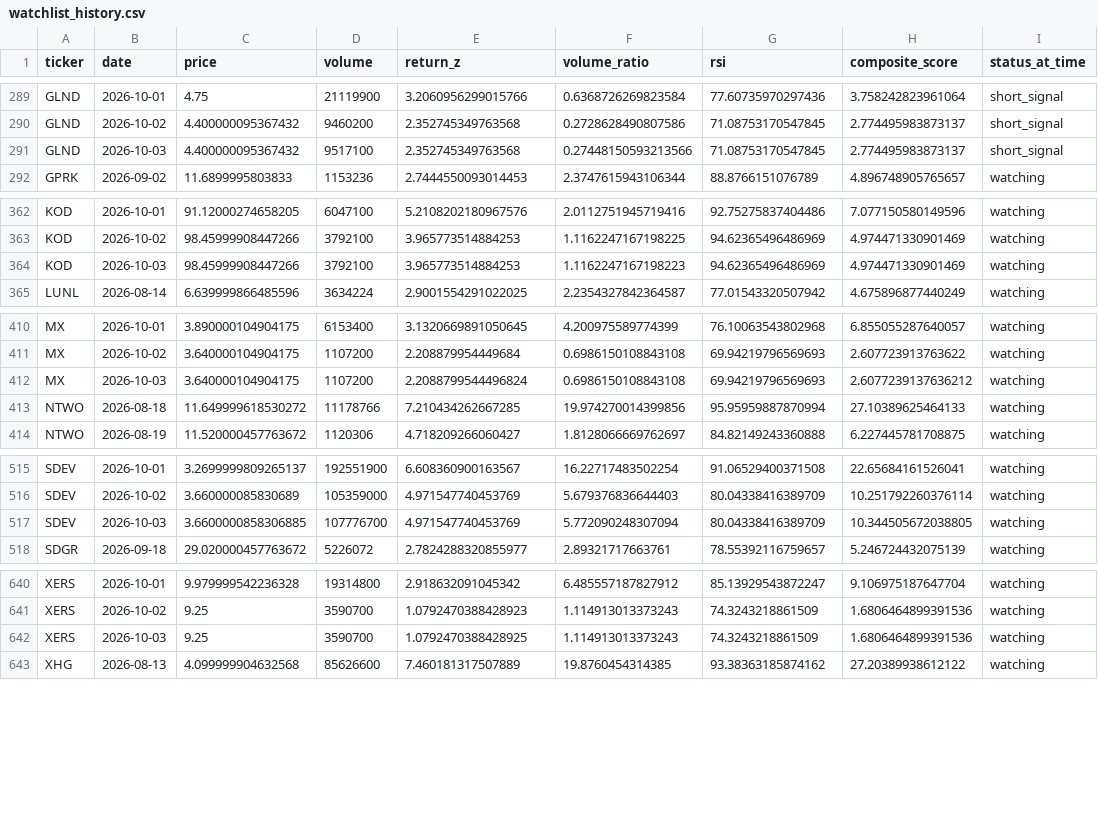
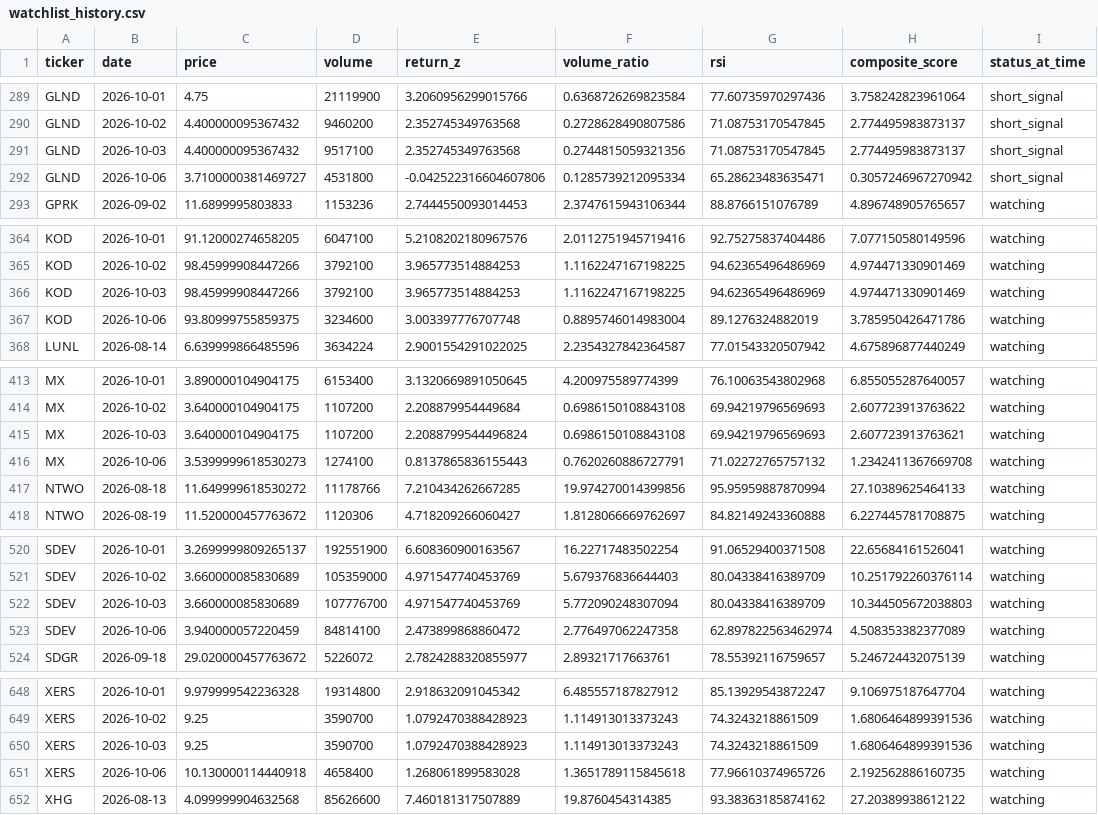
Before and after one commit to kgb1970-gh/stock-crash-tracker, a CSV file: data/watchlist_history.csv, drawn as a sheet; only a part is shown, gaps mark what is left out; the diff covers the shown part only.

```diff
--- a/data/watchlist_history.csv
+++ b/data/watchlist_history.csv
@@ -290,3 +290,4 @@ GLND,2026-10-01,4.75,21119900,3.2060956299015766,0.6368726269823584,77.607359702
 GLND,2026-10-02,4.400000095367432,9460200,2.352745349763568,0.2728628490807586,71.08753170547845,2.774495983873137,short_signal
-GLND,2026-10-03,4.400000095367432,9517100,2.352745349763568,0.27448150593213566,71.08753170547845,2.774495983873137,short_signal
+GLND,2026-10-03,4.400000095367432,9517100,2.352745349763568,0.2744815059321356,71.08753170547845,2.774495983873137,short_signal
+GLND,2026-10-06,3.7100000381469727,4531800,-0.042522316604607806,0.1285739212095334,65.28623483635471,0.3057246967270942,short_signal
 GPRK,2026-09-02,11.6899995803833,1153236,2.7444550093014453,2.3747615943106344,88.8766151076789,4.896748905765657,watching
@@ -363,3 +365,4 @@ KOD,2026-10-01,91.12000274658205,6047100,5.2108202180967576,2.0112751945719416,9
 KOD,2026-10-02,98.45999908447266,3792100,3.965773514884253,1.1162247167198225,94.62365496486969,4.974471330901469,watching
-KOD,2026-10-03,98.45999908447266,3792100,3.965773514884253,1.1162247167198223,94.62365496486969,4.974471330901469,watching
+KOD,2026-10-03,98.45999908447266,3792100,3.965773514884253,1.1162247167198225,94.62365496486969,4.974471330901469,watching
+KOD,2026-10-06,93.80999755859375,3234600,3.003397776707748,0.8895746014983004,89.1276324882019,3.785950426471786,watching
 LUNL,2026-08-14,6.639999866485596,3634224,2.9001554291022025,2.2354327842364587,77.01543320507942,4.675896877440249,watching
@@ -411,3 +414,4 @@ MX,2026-10-01,3.890000104904175,6153400,3.1320669891050645,4.200975589774399,76.
 MX,2026-10-02,3.640000104904175,1107200,2.208879954449684,0.6986150108843108,69.94219796569693,2.607723913763622,watching
-MX,2026-10-03,3.640000104904175,1107200,2.2088799544496824,0.6986150108843108,69.94219796569693,2.6077239137636212,watching
+MX,2026-10-03,3.640000104904175,1107200,2.2088799544496824,0.6986150108843108,69.94219796569693,2.607723913763621,watching
+MX,2026-10-06,3.5399999618530273,1274100,0.8137865836155443,0.7620260886727791,71.02272765757132,1.2342411367669708,watching
 NTWO,2026-08-18,11.649999618530272,11178766,7.210434262667285,19.974270014399856,95.95959887870994,27.10389625464133,watching
@@ -516,3 +521,4 @@ SDEV,2026-10-01,3.2699999809265137,192551900,6.608360900163567,16.22717483502254
 SDEV,2026-10-02,3.660000085830689,105359000,4.971547740453769,5.679376836644403,80.04338416389709,10.251792260376114,watching
-SDEV,2026-10-03,3.6600000858306885,107776700,4.971547740453769,5.772090248307094,80.04338416389709,10.344505672038805,watching
+SDEV,2026-10-03,3.660000085830689,107776700,4.971547740453769,5.772090248307094,80.04338416389709,10.344505672038803,watching
+SDEV,2026-10-06,3.940000057220459,84814100,2.473899868860472,2.776497062247358,62.897822563462974,4.508353382377089,watching
 SDGR,2026-09-18,29.020000457763672,5226072,2.7824288320855977,2.89321717663761,78.55392116759657,5.246724432075139,watching
@@ -641,3 +649,4 @@ XERS,2026-10-01,9.979999542236328,19314800,2.918632091045342,6.485557187827912,8
 XERS,2026-10-02,9.25,3590700,1.0792470388428923,1.114913013373243,74.3243218861509,1.6806464899391536,watching
-XERS,2026-10-03,9.25,3590700,1.0792470388428925,1.114913013373243,74.3243218861509,1.6806464899391536,watching
+XERS,2026-10-03,9.25,3590700,1.0792470388428923,1.114913013373243,74.3243218861509,1.6806464899391536,watching
+XERS,2026-10-06,10.130000114440918,4658400,1.268061899583028,1.3651789115845618,77.96610374965726,2.192562886160735,watching
 XHG,2026-08-13,4.099999904632568,85626600,7.460181317507889,19.8760454314385,93.38363185874162,27.20389938612122,watching
```
Also changed, not shown: 4 added rows elsewhere in this file, data/alerts.csv, data/indicators.csv, 2 other files.
